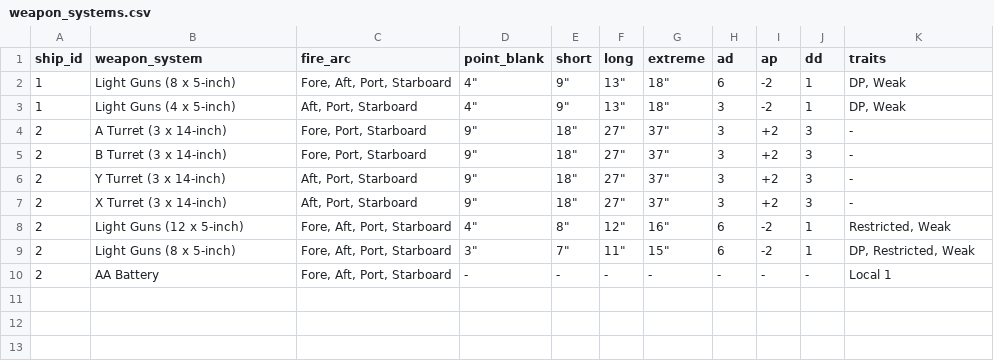
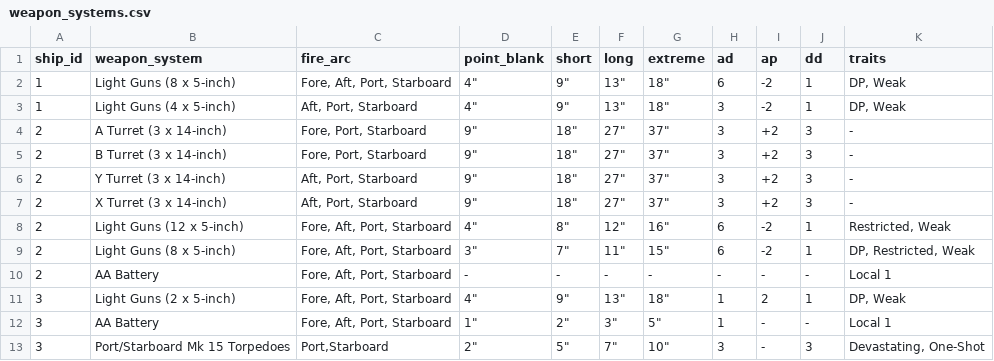
Before and after one commit to mstelz/vas_card_generator, a CSV file: weapon_systems.csv, drawn as a sheet; the diff names each change by its address in the sheet, - before the commit and + after, or states it on an @@ line.

```diff
--- a/weapon_systems.csv
+++ b/weapon_systems.csv
+row 11: 3 | Light Guns (2 x 5-inch) | Fore, Aft, Port, Starboard | 4" | 9" | 13" | 18" | 1 | 2 | 1 | DP, Weak
+row 12: 3 | AA Battery | Fore, Aft, Port, Starboard | 1" | 2" | 3" | 5" | 1 | - | - | Local 1
+row 13: 3 | Port/Starboard Mk 15 Torpedoes | Port,Starboard | 2" | 5" | 7" | 10" | 3 | - | 3 | Devastating, One-Shot
```
Also changed, not shown: ships.csv, 16 other files.
